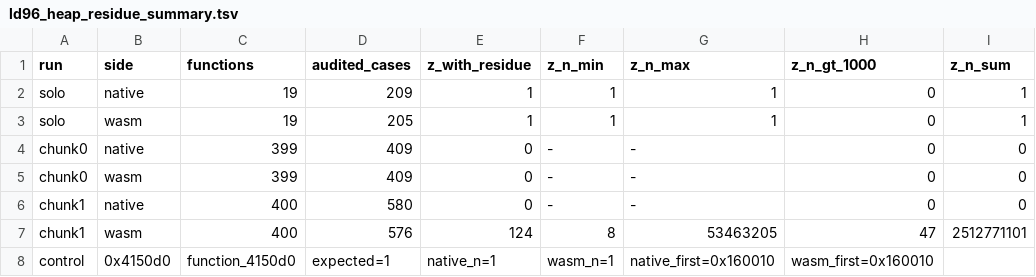
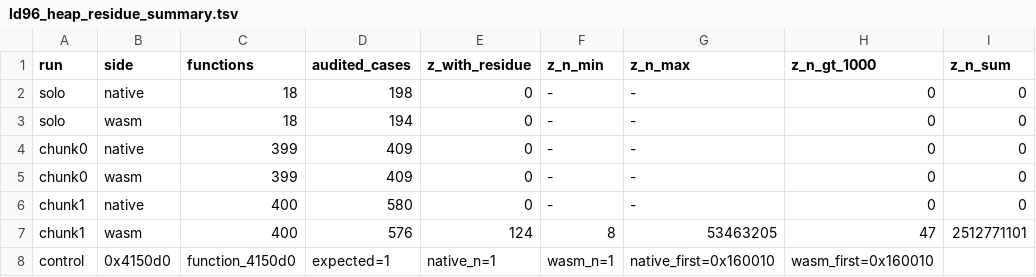
Before and after one commit to signature-studio/signature-studio-dev, a TSV file: tools/liftdiff/results/ld96_heap_residue_summary.tsv, drawn as a sheet.

```diff
--- a/tools/liftdiff/results/ld96_heap_residue_summary.tsv
+++ b/tools/liftdiff/results/ld96_heap_residue_summary.tsv
@@ -1,4 +1,4 @@
 run	side	functions	audited_cases	z_with_residue	z_n_min	z_n_max	z_n_gt_1000	z_n_sum
-solo	native	19	209	1	1	1	0	1
-solo	wasm	19	205	1	1	1	0	1
+solo	native	18	198	0	-	-	0	0
+solo	wasm	18	194	0	-	-	0	0
 chunk0	native	399	409	0	-	-	0	0
```
Also changed, not shown: tools/liftdiff/results/ld96_heap_residue.tsv, 2 other files.
